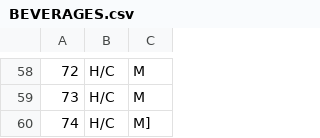
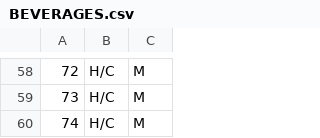
Before and after one commit to woung717/HandongCafeManager, a CSV file: data/BEVERAGES.csv, drawn as a sheet; only a part is shown, gaps mark what is left out.

Commit message:
update data

```diff
--- a/data/BEVERAGES.csv
+++ b/data/BEVERAGES.csv
@@ -59,2 +59,2 @@
 73,H/C,M
-74,H/C,M]
+74,H/C,M
```
Also changed, not shown: 1 other file.
